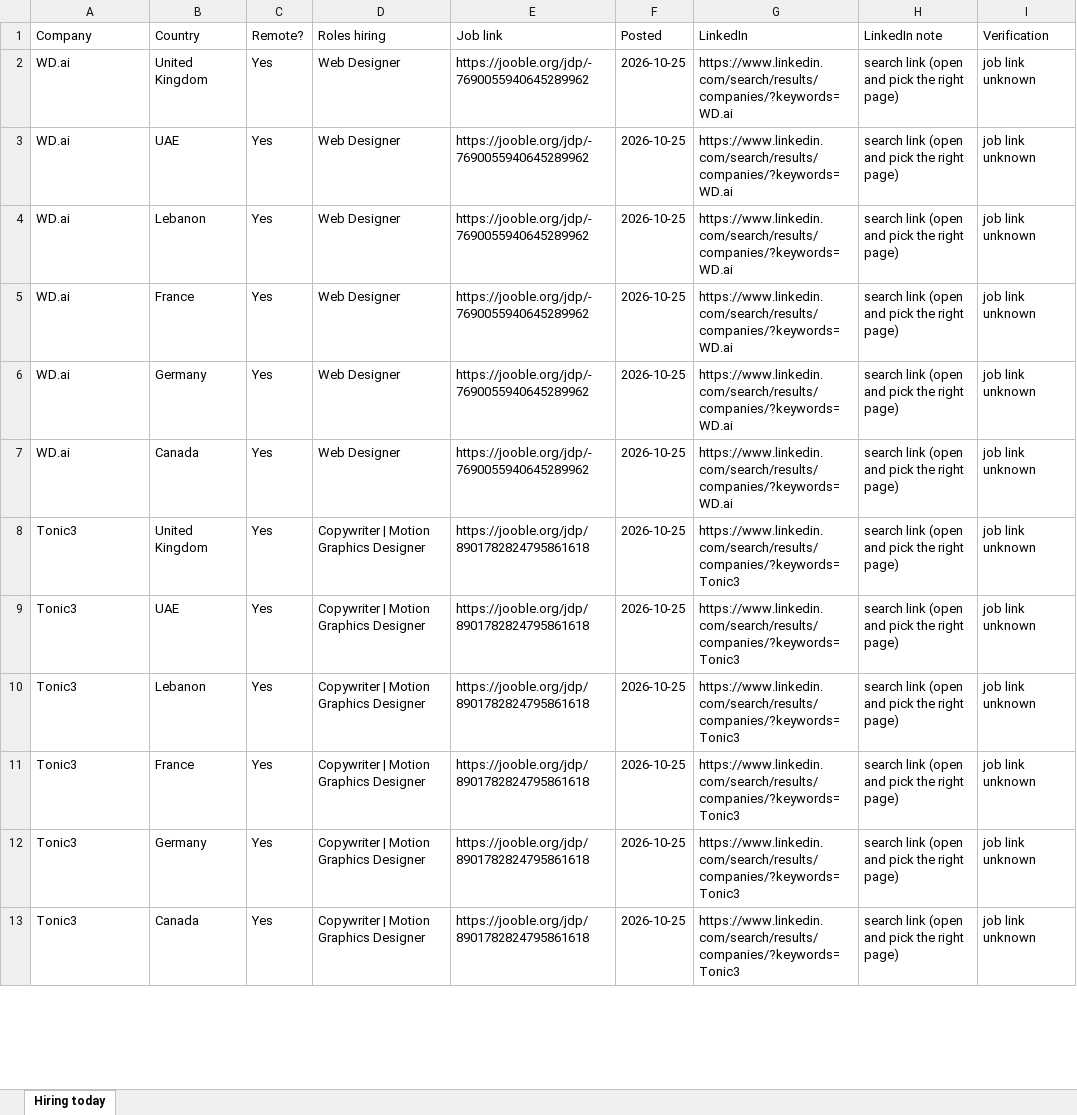
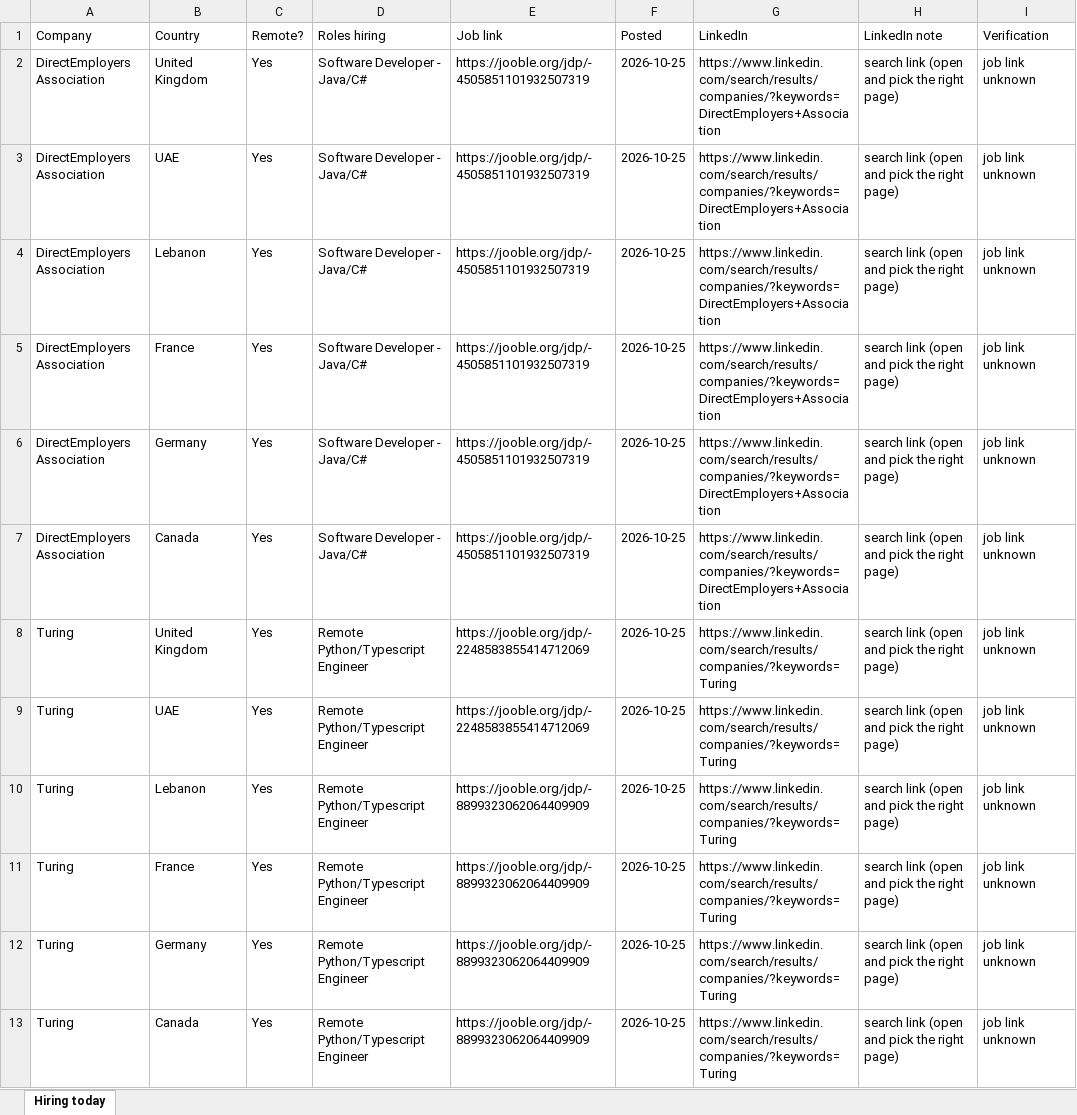
Before and after one commit to jameson-T/hiring-leads, an Excel workbook: hiring_companies_2026-10-25.xlsx, sheet Hiring today, drawn as a sheet; only a part is shown; values as stored, in another font and other column widths than the file's, no borders; the diff covers the shown part only; the diff names each change by its address in the sheet, - before the commit and + after, or states it on an @@ line.

Commit message:
Hiring leads 2026-10-25

```diff
--- a/hiring_companies_2026-10-25.xlsx (sheet Hiring today)
+++ b/hiring_companies_2026-10-25.xlsx (sheet Hiring today)
-A2:A7 (Company): WD.ai
+A2:A7 (Company): DirectEmployers Association
-D2:D7 (Roles hiring): Web Designer
+D2:D7 (Roles hiring): Software Developer - Java/C#
-E2:E7 (Job link): https://jooble.org/jdp/-7690055940645289962
+E2:E7 (Job link): https://jooble.org/jdp/-4505851101932507319
-G2:G7 (LinkedIn): https://www.linkedin.com/search/results/companies/?keywords=WD.ai
+G2:G7 (LinkedIn): https://www.linkedin.com/search/results/companies/?keywords=DirectEmployers+Association
-A8:A13 (Company): Tonic3
+A8:A13 (Company): Turing
-D8:D13 (Roles hiring): Copywriter | Motion Graphics Designer
+D8:D13 (Roles hiring): Remote Python/Typescript Engineer
-E8:E9 (Job link): https://jooble.org/jdp/8901782824795861618
+E8:E9 (Job link): https://jooble.org/jdp/-2248583855414712069
-G8:G13 (LinkedIn): https://www.linkedin.com/search/results/companies/?keywords=Tonic3
+G8:G13 (LinkedIn): https://www.linkedin.com/search/results/companies/?keywords=Turing
-E10:E13 (Job link): https://jooble.org/jdp/8901782824795861618
+E10:E13 (Job link): https://jooble.org/jdp/-8899323062064409909
```
Also changed, not shown: 181 edited cells elsewhere in this sheet, 2 other files.
